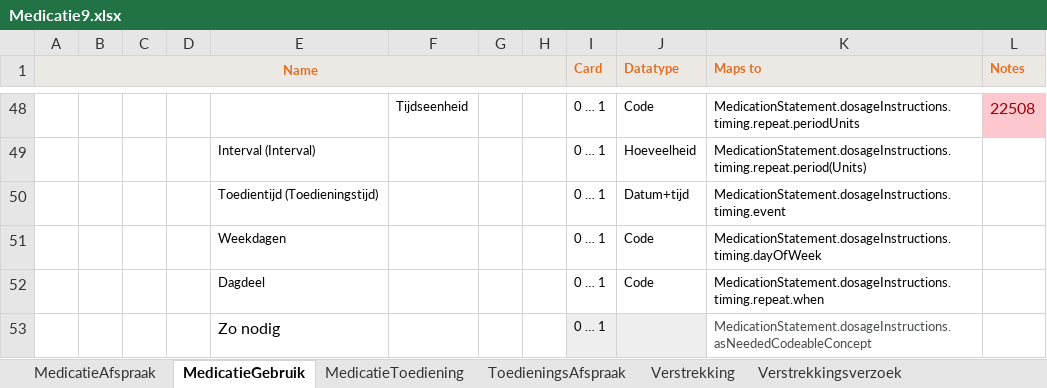
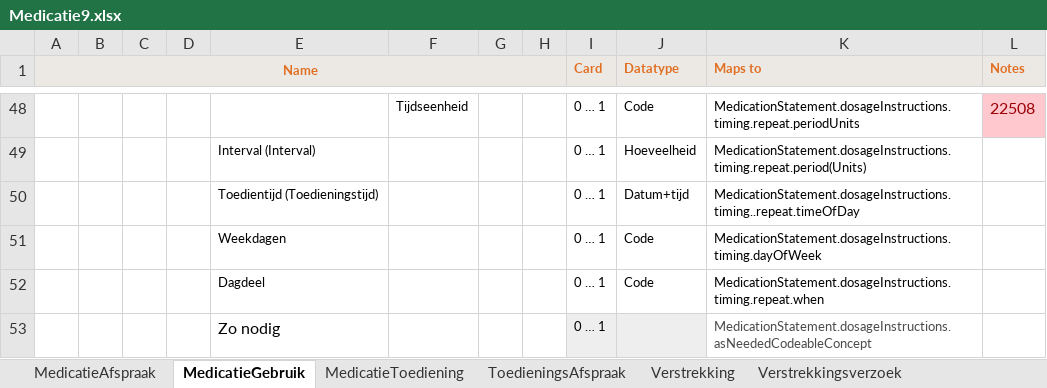
Before and after one commit to Nictiz/Nictiz-STU3, an Excel workbook: Mappings/Medicatie9.xlsx, sheet MedicatieGebruik, drawn as a sheet; only a part is shown, gaps mark what is left out; values as stored, in another font and other column widths than the file's, no borders; conditional formats not drawn; the diff names each change by its address in the sheet, - before the commit and + after, or states it on an @@ line.

Commit message:
updated mapping of "toedieningstijd"  to timing.repeat.timeOfDay

```diff
--- a/Mappings/Medicatie9.xlsx (sheet MedicatieGebruik)
+++ b/Mappings/Medicatie9.xlsx (sheet MedicatieGebruik)
-K50 (Maps to): MedicationStatement.dosageInstructions.timing.event
+K50 (Maps to): MedicationStatement.dosageInstructions.timing..repeat.timeOfDay
```
Also changed, not shown: sheet ToedieningsAfspraak, sheet MedicatieAfspraak.
